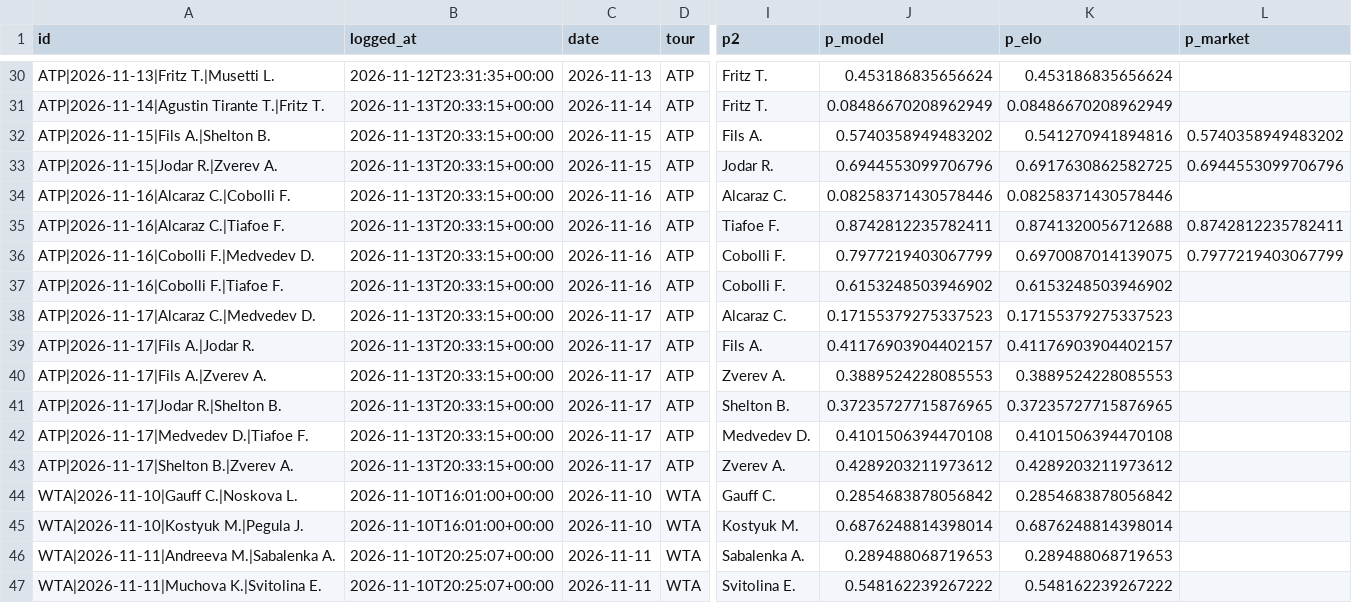
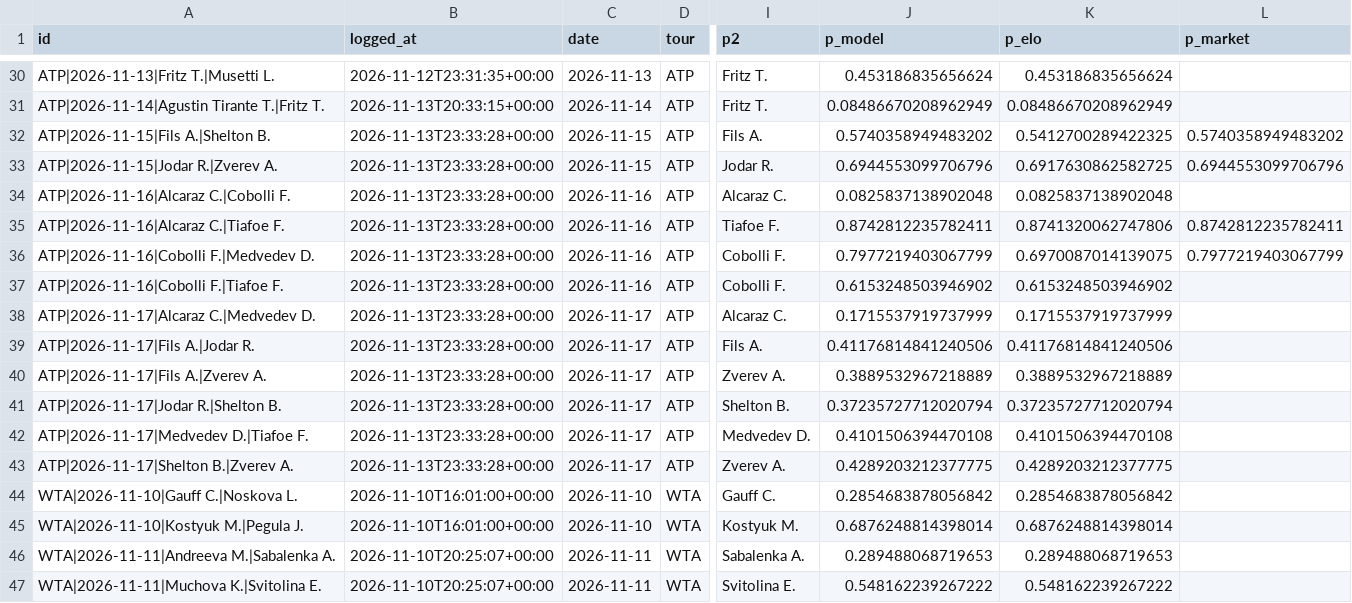
Before and after one commit to safe-n/flask-football-app, a CSV file: tennis/predictions.csv, drawn as a sheet; only a part is shown, gaps mark what is left out; the diff names each change by its address in the sheet, - before the commit and + after, or states it on an @@ line.

Commit message:
tennis predictions: 53 prognoz

```diff
--- a/tennis/predictions.csv
+++ b/tennis/predictions.csv
-B32:B43 (logged_at): 2026-11-13T20:33:15+00:00
+B32:B43 (logged_at): 2026-11-13T23:33:28+00:00
-K32 (p_elo): 0.541270941894816
+K32 (p_elo): 0.5412700289422325
-J34 (p_model): 0.08258371430578446
+J34 (p_model): 0.0825837138902048
-K34 (p_elo): 0.08258371430578446
+K34 (p_elo): 0.0825837138902048
-K35 (p_elo): 0.8741320056712688
+K35 (p_elo): 0.8741320062747806
-J38 (p_model): 0.17155379275337523
+J38 (p_model): 0.1715537919737999
-K38 (p_elo): 0.17155379275337523
+K38 (p_elo): 0.1715537919737999
-J39 (p_model): 0.41176903904402157
+J39 (p_model): 0.41176814841240506
-K39 (p_elo): 0.41176903904402157
+K39 (p_elo): 0.41176814841240506
-J40 (p_model): 0.3889524228085553
+J40 (p_model): 0.3889532967218889
-K40 (p_elo): 0.3889524228085553
+K40 (p_elo): 0.3889532967218889
-J41 (p_model): 0.37235727715876965
+J41 (p_model): 0.37235727712020794
-K41 (p_elo): 0.37235727715876965
+K41 (p_elo): 0.37235727712020794
-J43 (p_model): 0.4289203211973612
+J43 (p_model): 0.4289203212377775
-K43 (p_elo): 0.4289203211973612
+K43 (p_elo): 0.4289203212377775
```
